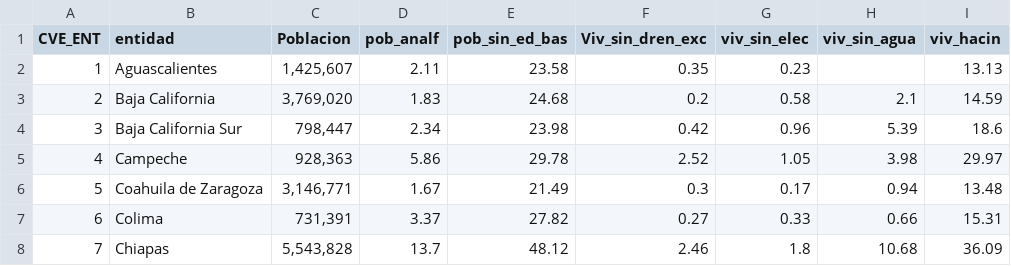
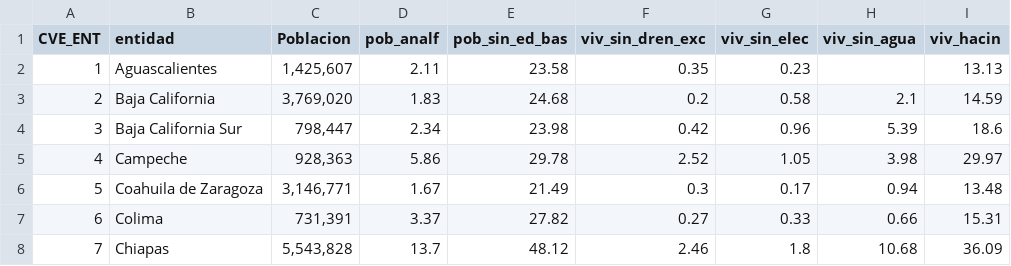
Before and after one commit to asalazaradams/trust, a CSV file: IndiceMarg20.csv, drawn as a sheet; only a part is shown; the diff names each change by its address in the sheet, - before the commit and + after, or states it on an @@ line.

Commit message:
Add files via upload

```diff
--- a/IndiceMarg20.csv
+++ b/IndiceMarg20.csv
-F1: Viv_sin_dren_exc
+F1: viv_sin_dren_exc
```
